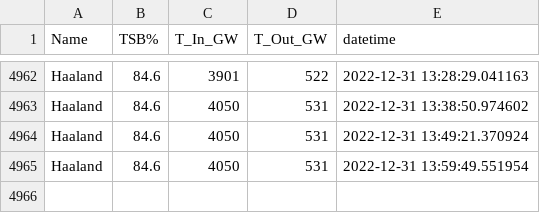
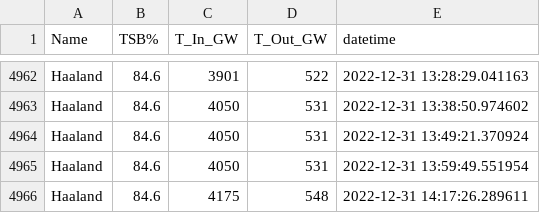
Before and after one commit to timyouell-servian/automation_testing, a CSV file: data/haaland_transfers.csv, drawn as a sheet; only a part is shown, gaps mark what is left out.

```diff
--- a/data/haaland_transfers.csv
+++ b/data/haaland_transfers.csv
@@ -4965 +4965,2 @@ Haaland,84.6,4050,531,2022-12-31 13:49:21.370924
 Haaland,84.6,4050,531,2022-12-31 13:59:49.551954
+Haaland,84.6,4175,548,2022-12-31 14:17:26.289611
```
